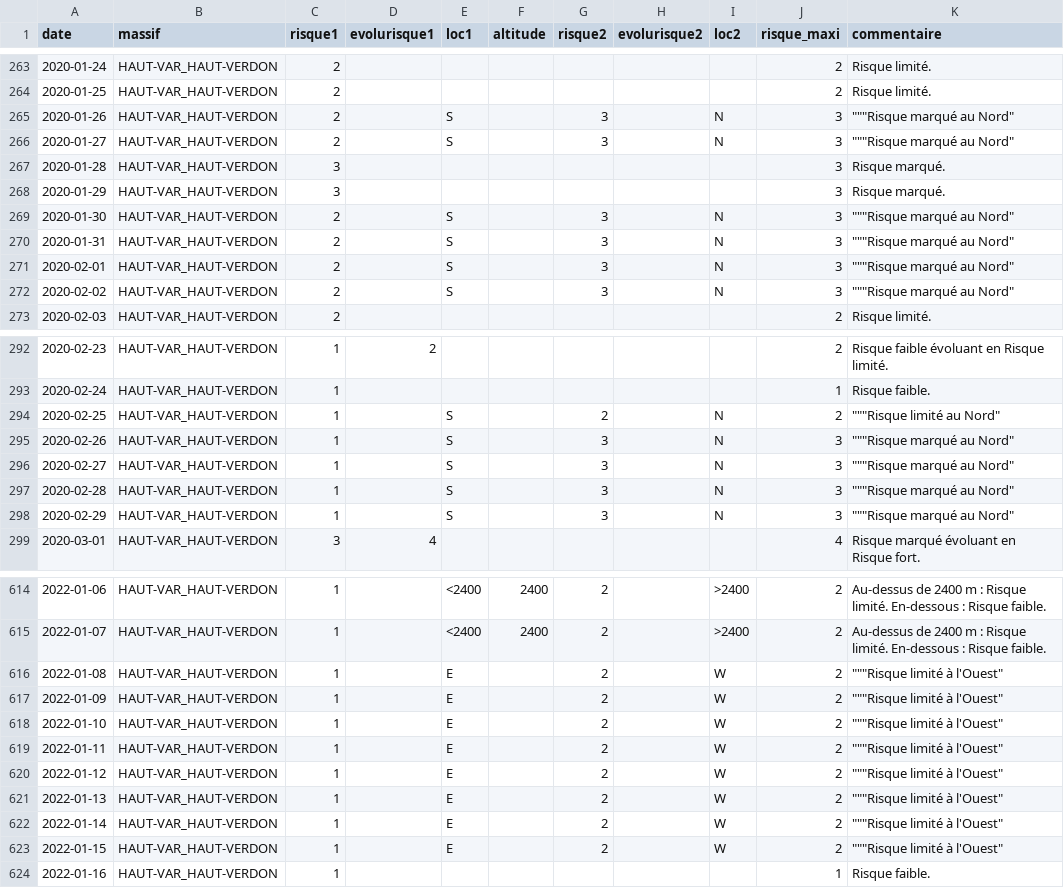
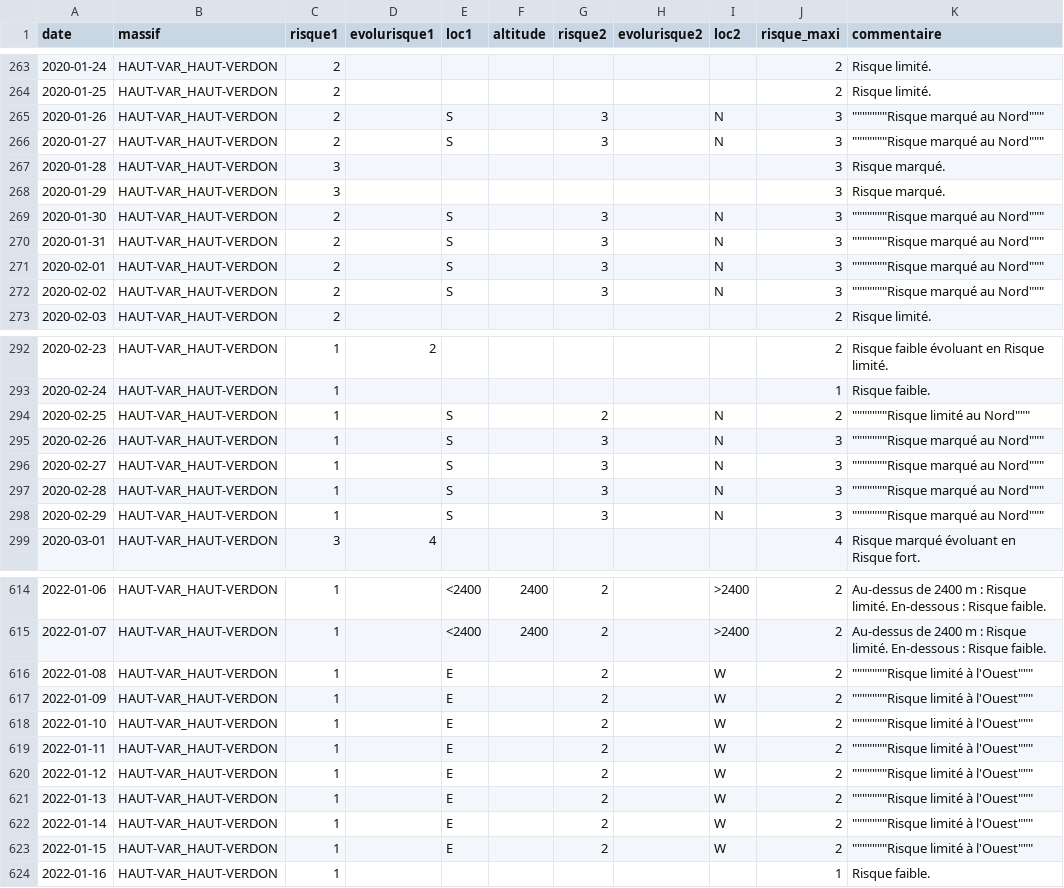
Before and after one commit to qloridant/meteofrance_bra_hist, a CSV file: app/data/HAUT-VAR_HAUT-VERDON/hist.csv, drawn as a sheet; only a part is shown, gaps mark what is left out; the diff covers the shown part only.

Commit message:
Daily automatic file update

```diff
--- a/app/data/HAUT-VAR_HAUT-VERDON/hist.csv
+++ b/app/data/HAUT-VAR_HAUT-VERDON/hist.csv
@@ -264,10 +264,10 @@ date, massif, risque1, evolurisque1, loc1, altitude, risque2, evolurisque2, loc2
 2020-01-25,HAUT-VAR_HAUT-VERDON,2,,,,,,,2,Risque limité.
-2020-01-26,HAUT-VAR_HAUT-VERDON,2,,S,,3,,N,3,"""""""Risque marqué au Nord"""
-2020-01-27,HAUT-VAR_HAUT-VERDON,2,,S,,3,,N,3,"""""""Risque marqué au Nord"""
+2020-01-26,HAUT-VAR_HAUT-VERDON,2,,S,,3,,N,3,"""""""""""""""Risque marqué au Nord"""""""
+2020-01-27,HAUT-VAR_HAUT-VERDON,2,,S,,3,,N,3,"""""""""""""""Risque marqué au Nord"""""""
 2020-01-28,HAUT-VAR_HAUT-VERDON,3,,,,,,,3,Risque marqué.
 2020-01-29,HAUT-VAR_HAUT-VERDON,3,,,,,,,3,Risque marqué.
-2020-01-30,HAUT-VAR_HAUT-VERDON,2,,S,,3,,N,3,"""""""Risque marqué au Nord"""
-2020-01-31,HAUT-VAR_HAUT-VERDON,2,,S,,3,,N,3,"""""""Risque marqué au Nord"""
-2020-02-01,HAUT-VAR_HAUT-VERDON,2,,S,,3,,N,3,"""""""Risque marqué au Nord"""
-2020-02-02,HAUT-VAR_HAUT-VERDON,2,,S,,3,,N,3,"""""""Risque marqué au Nord"""
+2020-01-30,HAUT-VAR_HAUT-VERDON,2,,S,,3,,N,3,"""""""""""""""Risque marqué au Nord"""""""
+2020-01-31,HAUT-VAR_HAUT-VERDON,2,,S,,3,,N,3,"""""""""""""""Risque marqué au Nord"""""""
+2020-02-01,HAUT-VAR_HAUT-VERDON,2,,S,,3,,N,3,"""""""""""""""Risque marqué au Nord"""""""
+2020-02-02,HAUT-VAR_HAUT-VERDON,2,,S,,3,,N,3,"""""""""""""""Risque marqué au Nord"""""""
 2020-02-03,HAUT-VAR_HAUT-VERDON,2,,,,,,,2,Risque limité.
@@ -293,7 +293,7 @@ date, massif, risque1, evolurisque1, loc1, altitude, risque2, evolurisque2, loc2
 2020-02-24,HAUT-VAR_HAUT-VERDON,1,,,,,,,1,Risque faible.
-2020-02-25,HAUT-VAR_HAUT-VERDON,1,,S,,2,,N,2,"""""""Risque limité au Nord"""
-2020-02-26,HAUT-VAR_HAUT-VERDON,1,,S,,3,,N,3,"""""""Risque marqué au Nord"""
-2020-02-27,HAUT-VAR_HAUT-VERDON,1,,S,,3,,N,3,"""""""Risque marqué au Nord"""
-2020-02-28,HAUT-VAR_HAUT-VERDON,1,,S,,3,,N,3,"""""""Risque marqué au Nord"""
-2020-02-29,HAUT-VAR_HAUT-VERDON,1,,S,,3,,N,3,"""""""Risque marqué au Nord"""
+2020-02-25,HAUT-VAR_HAUT-VERDON,1,,S,,2,,N,2,"""""""""""""""Risque limité au Nord"""""""
+2020-02-26,HAUT-VAR_HAUT-VERDON,1,,S,,3,,N,3,"""""""""""""""Risque marqué au Nord"""""""
+2020-02-27,HAUT-VAR_HAUT-VERDON,1,,S,,3,,N,3,"""""""""""""""Risque marqué au Nord"""""""
+2020-02-28,HAUT-VAR_HAUT-VERDON,1,,S,,3,,N,3,"""""""""""""""Risque marqué au Nord"""""""
+2020-02-29,HAUT-VAR_HAUT-VERDON,1,,S,,3,,N,3,"""""""""""""""Risque marqué au Nord"""""""
 2020-03-01,HAUT-VAR_HAUT-VERDON,3,4,,,,,,4,Risque marqué évoluant en Risque fort.
@@ -615,10 +615,10 @@ date, massif, risque1, evolurisque1, loc1, altitude, risque2, evolurisque2, loc2
 2022-01-07,HAUT-VAR_HAUT-VERDON,1,,<2400,2400,2,,>2400,2,Au-dessus de 2400 m : Risque limité. En-dessous : Risque faible.
-2022-01-08,HAUT-VAR_HAUT-VERDON,1,,E,,2,,W,2,"""""""Risque limité à l'Ouest"""
-2022-01-09,HAUT-VAR_HAUT-VERDON,1,,E,,2,,W,2,"""""""Risque limité à l'Ouest"""
-2022-01-10,HAUT-VAR_HAUT-VERDON,1,,E,,2,,W,2,"""""""Risque limité à l'Ouest"""
-2022-01-11,HAUT-VAR_HAUT-VERDON,1,,E,,2,,W,2,"""""""Risque limité à l'Ouest"""
-2022-01-12,HAUT-VAR_HAUT-VERDON,1,,E,,2,,W,2,"""""""Risque limité à l'Ouest"""
-2022-01-13,HAUT-VAR_HAUT-VERDON,1,,E,,2,,W,2,"""""""Risque limité à l'Ouest"""
-2022-01-14,HAUT-VAR_HAUT-VERDON,1,,E,,2,,W,2,"""""""Risque limité à l'Ouest"""
-2022-01-15,HAUT-VAR_HAUT-VERDON,1,,E,,2,,W,2,"""""""Risque limité à l'Ouest"""
+2022-01-08,HAUT-VAR_HAUT-VERDON,1,,E,,2,,W,2,"""""""""""""""Risque limité à l'Ouest"""""""
+2022-01-09,HAUT-VAR_HAUT-VERDON,1,,E,,2,,W,2,"""""""""""""""Risque limité à l'Ouest"""""""
+2022-01-10,HAUT-VAR_HAUT-VERDON,1,,E,,2,,W,2,"""""""""""""""Risque limité à l'Ouest"""""""
+2022-01-11,HAUT-VAR_HAUT-VERDON,1,,E,,2,,W,2,"""""""""""""""Risque limité à l'Ouest"""""""
+2022-01-12,HAUT-VAR_HAUT-VERDON,1,,E,,2,,W,2,"""""""""""""""Risque limité à l'Ouest"""""""
+2022-01-13,HAUT-VAR_HAUT-VERDON,1,,E,,2,,W,2,"""""""""""""""Risque limité à l'Ouest"""""""
+2022-01-14,HAUT-VAR_HAUT-VERDON,1,,E,,2,,W,2,"""""""""""""""Risque limité à l'Ouest"""""""
+2022-01-15,HAUT-VAR_HAUT-VERDON,1,,E,,2,,W,2,"""""""""""""""Risque limité à l'Ouest"""""""
 2022-01-16,HAUT-VAR_HAUT-VERDON,1,,,,,,,1,Risque faible.
```
Also changed, not shown: 1 added row and 9 edited cells elsewhere in this file.
